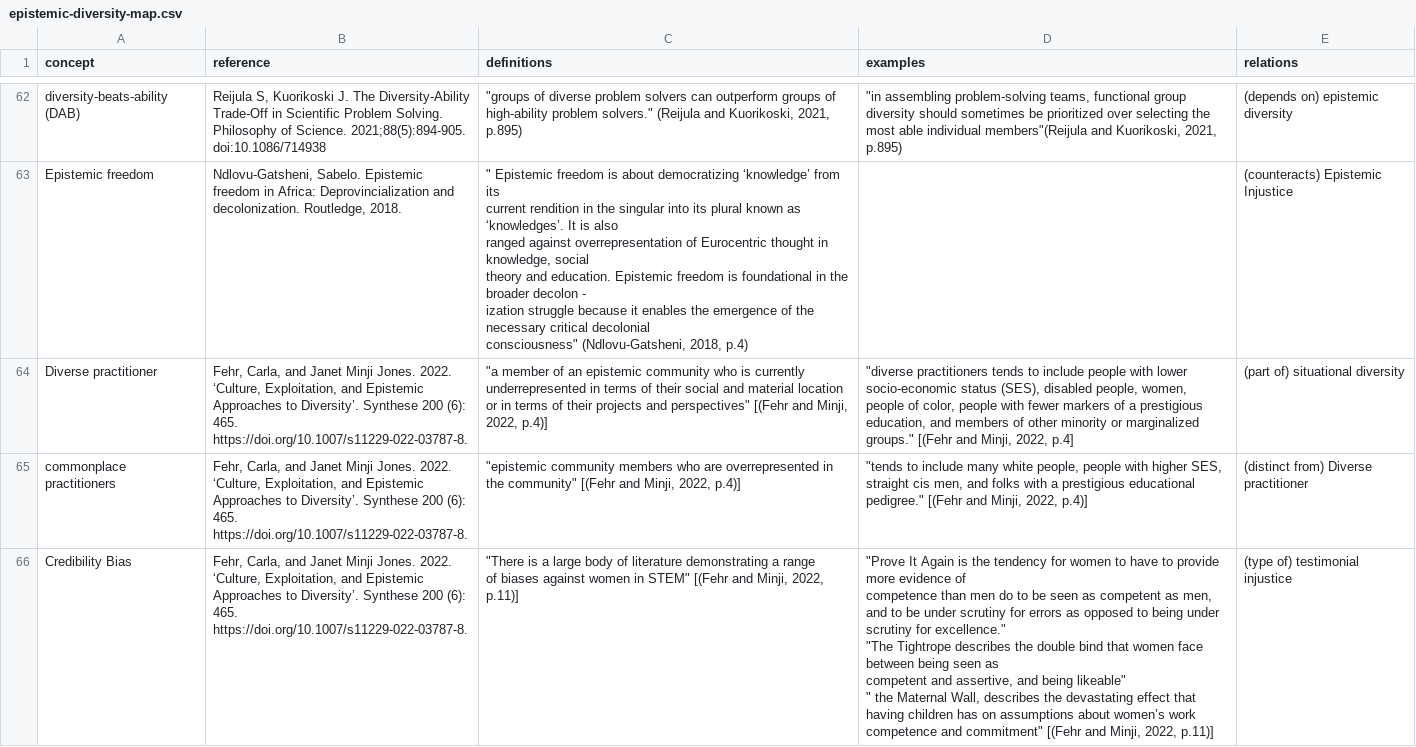
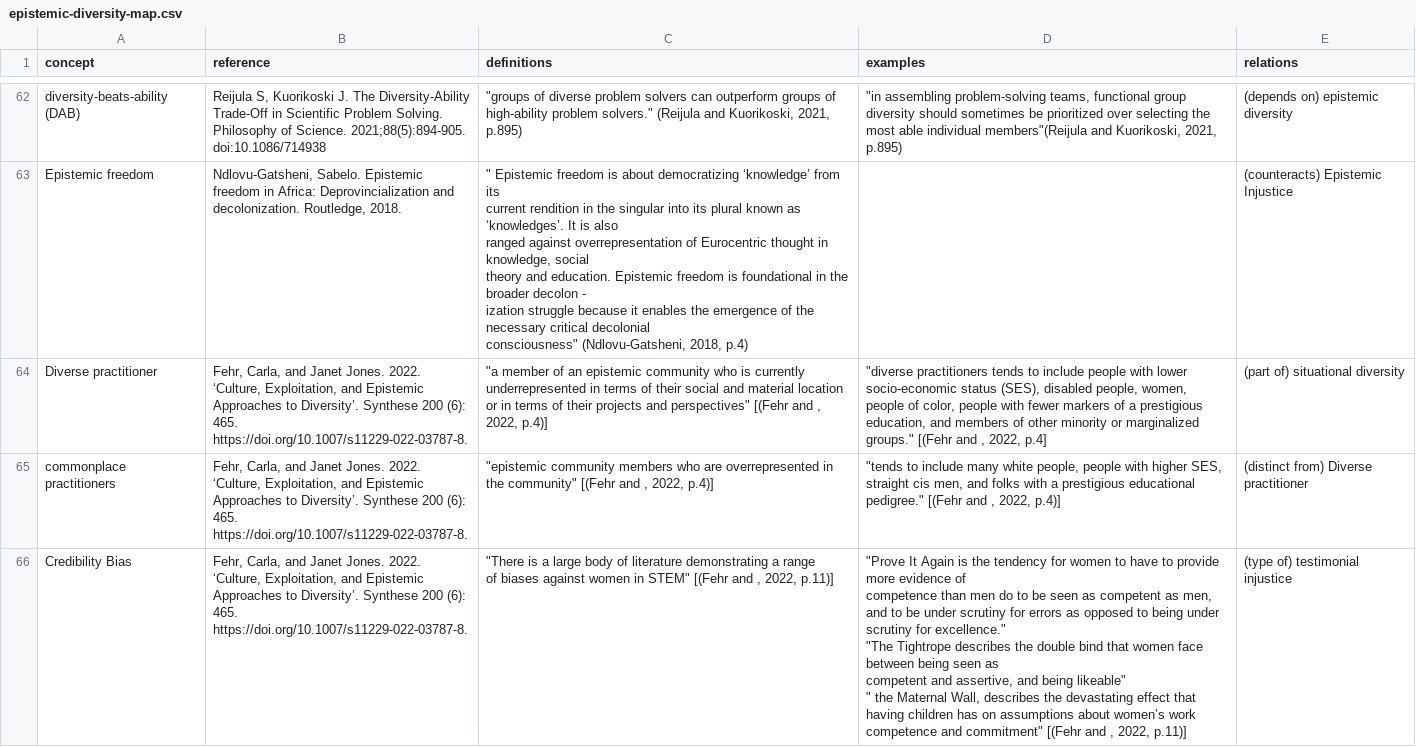
Before and after one commit to conceptcartography/conceptcartography, a CSV file: map-data/epistemic-diversity-map.csv, drawn as a sheet; only a part is shown, gaps mark what is left out; the diff covers the shown part only; the diff names each change by its address in the sheet, - before the commit and + after, or states it on an @@ line.

Commit message:
remove minji name

```diff
--- a/map-data/epistemic-diversity-map.csv
+++ b/map-data/epistemic-diversity-map.csv
-B64:B66 (reference): …and Janet Minji Jones. 2022.…
+B64:B66 (reference): …and Janet Jones. 2022.…
-C64 (definitions): …[(Fehr and Minji, 2022, p.4)]
+C64 (definitions): …[(Fehr and , 2022, p.4)]
-D64 (examples): …[(Fehr and Minji, 2022, p.4]
+D64 (examples): …[(Fehr and , 2022, p.4]
-C65 (definitions): …[(Fehr and Minji, 2022, p.4)]
+C65 (definitions): …[(Fehr and , 2022, p.4)]
-D65 (examples): …[(Fehr and Minji, 2022, p.4)]
+D65 (examples): …[(Fehr and , 2022, p.4)]
-C66 (definitions): …[(Fehr and Minji, 2022, p.11)]
+C66 (definitions): …[(Fehr and , 2022, p.11)]
-D66 (examples): …[(Fehr and Minji, 2022, p.11)]
+D66 (examples): …[(Fehr and , 2022, p.11)]
```
Also changed, not shown: 7 edited cells elsewhere in this file, 7 other files.
